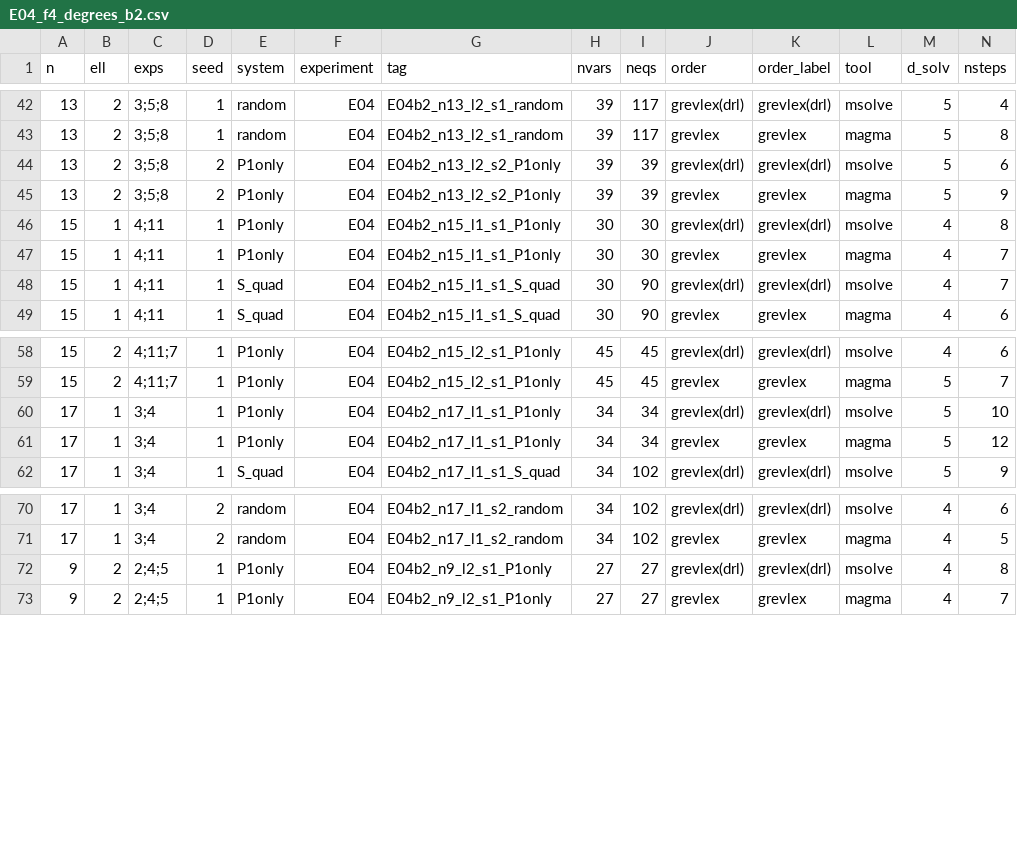
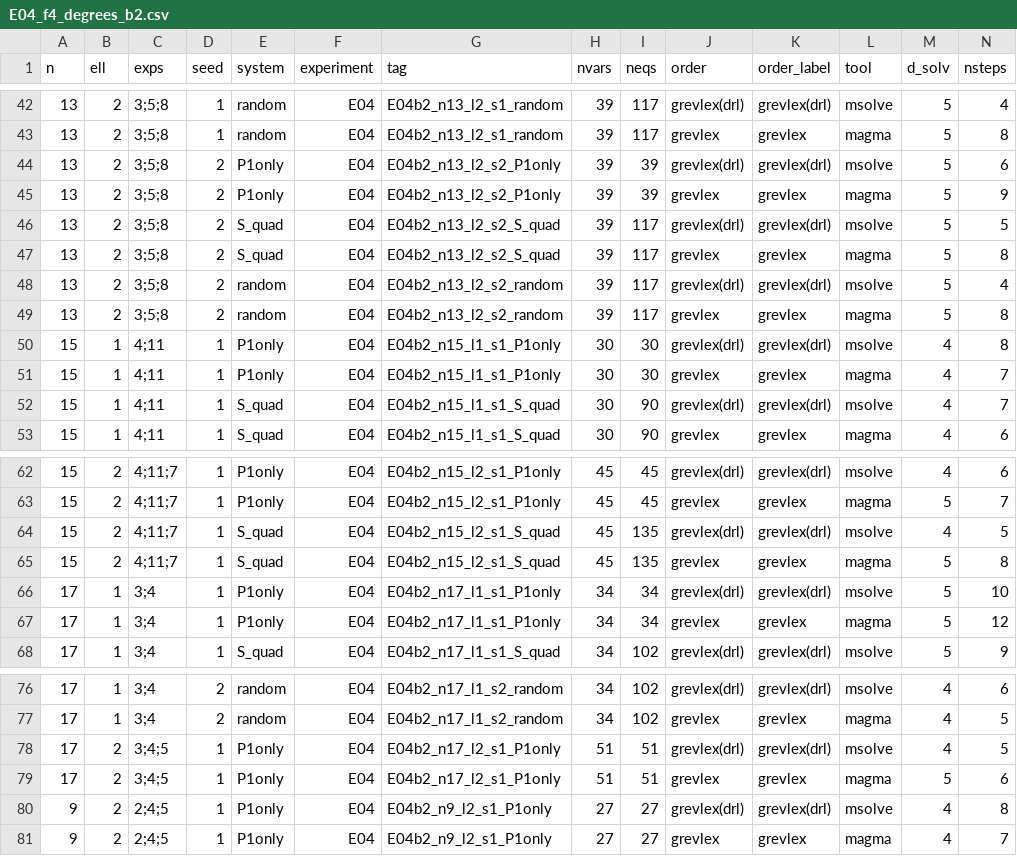
Before and after one commit to renxingwei0808/AIM3, a CSV file: results/E04_f4_degrees_b2.csv, drawn as a sheet; only a part is shown, gaps mark what is left out; rows hold the shown columns only; the diff names each change by its address in the sheet, - before the commit and + after, or states it on an @@ line.

```diff
--- a/results/E04_f4_degrees_b2.csv
+++ b/results/E04_f4_degrees_b2.csv
+row 46: 13 | 2 | 3;5;8 | 2 | S_quad | E04 | E04b2_n13_l2_s2_S_quad | 39 | 117 | grevlex(drl) | grevlex(drl) | msolve | 5 | 5
+row 47: 13 | 2 | 3;5;8 | 2 | S_quad | E04 | E04b2_n13_l2_s2_S_quad | 39 | 117 | grevlex | grevlex | magma | 5 | 8
+row 48: 13 | 2 | 3;5;8 | 2 | random | E04 | E04b2_n13_l2_s2_random | 39 | 117 | grevlex(drl) | grevlex(drl) | msolve | 5 | 4
+row 49: 13 | 2 | 3;5;8 | 2 | random | E04 | E04b2_n13_l2_s2_random | 39 | 117 | grevlex | grevlex | magma | 5 | 8
+row 64: 15 | 2 | 4;11;7 | 1 | S_quad | E04 | E04b2_n15_l2_s1_S_quad | 45 | 135 | grevlex(drl) | grevlex(drl) | msolve | 4 | 5
+row 65: 15 | 2 | 4;11;7 | 1 | S_quad | E04 | E04b2_n15_l2_s1_S_quad | 45 | 135 | grevlex | grevlex | magma | 5 | 8
+row 78: 17 | 2 | 3;4;5 | 1 | P1only | E04 | E04b2_n17_l2_s1_P1only | 51 | 51 | grevlex(drl) | grevlex(drl) | msolve | 4 | 5
+row 79: 17 | 2 | 3;4;5 | 1 | P1only | E04 | E04b2_n17_l2_s1_P1only | 51 | 51 | grevlex | grevlex | magma | 5 | 6
```
Also changed, not shown: results/E04_f4_hybrid_b2.csv, results/E05_server_cheap_elimination.csv, 18 other files.
